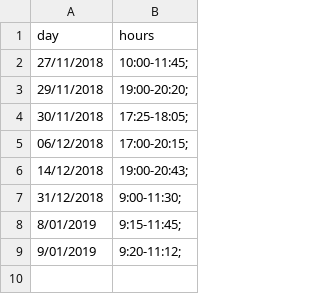
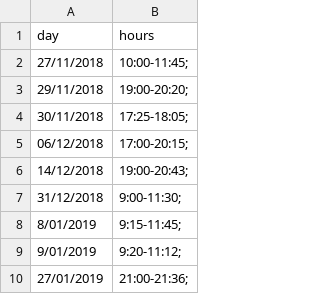
Before and after one commit to tjorim/gba-sprite-engine, a CSV file: timespan_Remy.csv, drawn as a sheet; the diff names each change by its address in the sheet, - before the commit and + after, or states it on an @@ line.

```diff
--- a/timespan_Remy.csv
+++ b/timespan_Remy.csv
+row 10: 27/01/2019 | 21:00-21:36;
```
Also changed, not shown: 4 other files.
